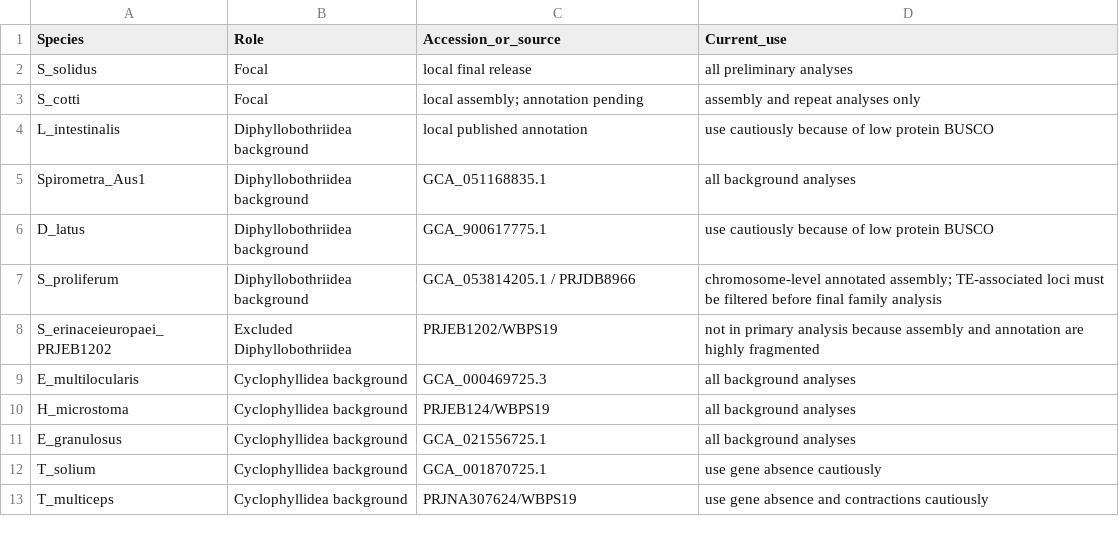
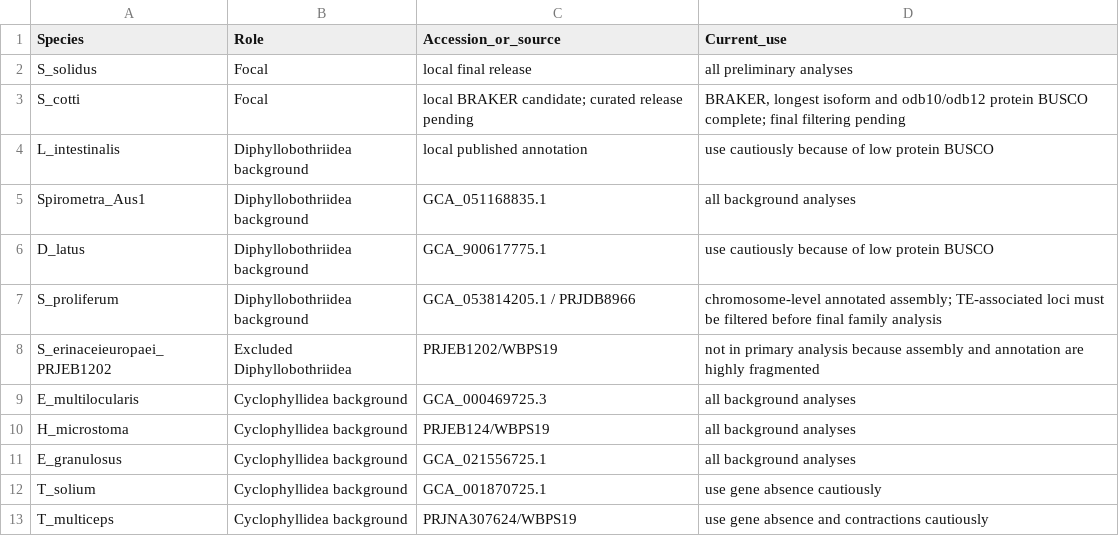
Before and after one commit to yuchangyue1209/Worm-genome-assembly, a TSV file: comparative-genomics/data/species_manifest.tsv, drawn as a sheet.

```diff
--- a/comparative-genomics/data/species_manifest.tsv
+++ b/comparative-genomics/data/species_manifest.tsv
@@ -2,3 +2,3 @@ Species	Role	Accession_or_source	Current_use
 S_solidus	Focal	local final release	all preliminary analyses
-S_cotti	Focal	local assembly; annotation pending	assembly and repeat analyses only
+S_cotti	Focal	local BRAKER candidate; curated release pending	BRAKER, longest isoform and odb10/odb12 protein BUSCO complete; final filtering pending
 L_intestinalis	Diphyllobothriidea background	local published annotation	use cautiously because of low protein BUSCO
```
Also changed, not shown: 4 other files.
